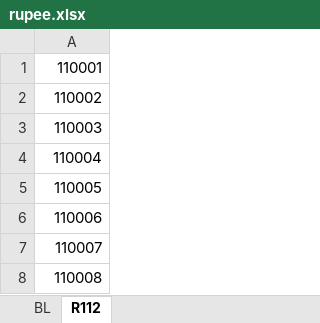
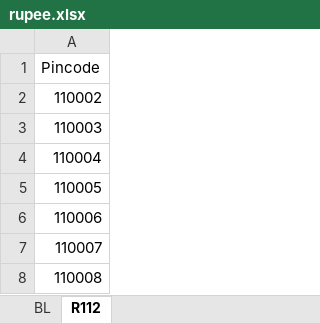
Before and after one commit to situ5901/keshvacreditDB, an Excel workbook: xlsx/rupee.xlsx, sheet R112, drawn as a sheet; only a part is shown; values as stored, in another font and other column widths than the file's, no borders; the diff names each change by its address in the sheet, - before the commit and + after, or states it on an @@ line.

```diff
--- a/xlsx/rupee.xlsx (sheet R112)
+++ b/xlsx/rupee.xlsx (sheet R112)
-A1: 110001
+A1: Pincode
```
Also changed, not shown: 2 other files.
